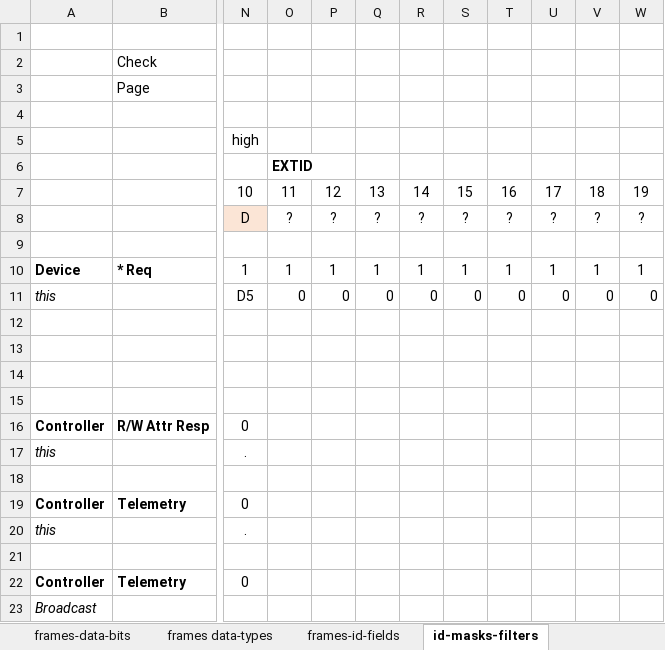
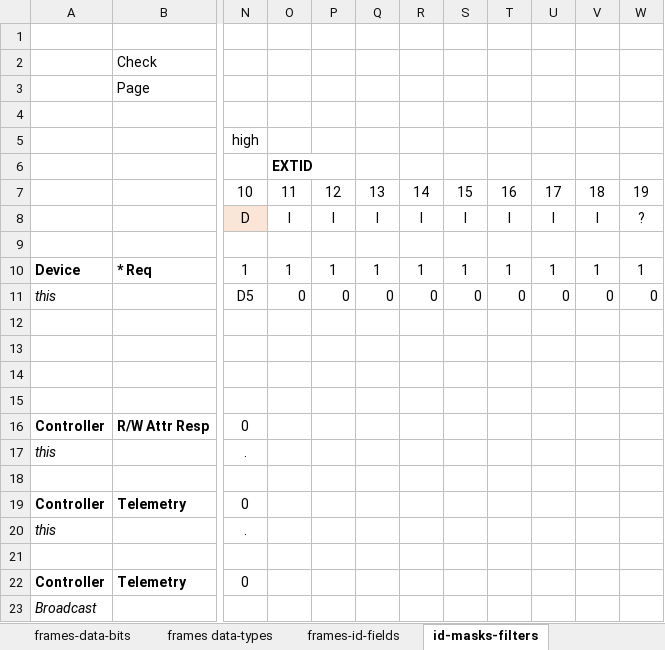
Before and after one commit to Adecy/caniot, an Excel workbook: docs/arch.xlsx, sheet id-masks-filters, drawn as a sheet; only a part is shown, gaps mark what is left out; values as stored, in another font and other column widths than the file's, no borders; conditional formats not drawn; the diff names each change by its address in the sheet, - before the commit and + after, or states it on an @@ line.

```diff
--- a/docs/arch.xlsx (sheet id-masks-filters)
+++ b/docs/arch.xlsx (sheet id-masks-filters)
-O8: ?
+O8: I
-P8: ?
+P8: I
-Q8: ?
+Q8: I
-R8: ?
+R8: I
-S8: ?
+S8: I
-T8: ?
+T8: I
-U8: ?
+U8: I
-V8: ?
+V8: I
```
Also changed, not shown: sheet attributes, sheet frames-data-bits, sheet frames-id-fields, sheet frame-examples, formulas that keep their value, 2 other files.
